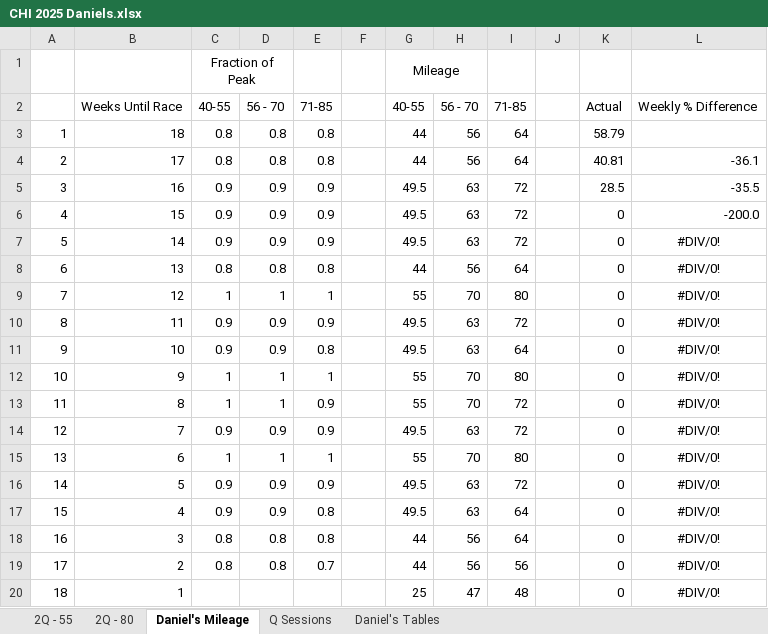
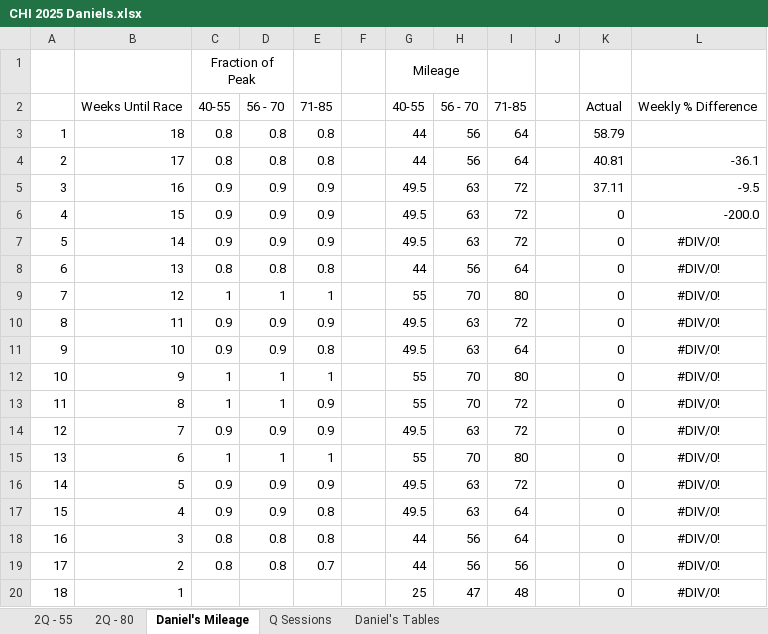
Before and after one commit to danmcgraw94/Running, an Excel workbook: TrainingPlans/CHI 2025 Daniels.xlsx, sheet Daniel's Mileage, drawn as a sheet; values as stored, in another font and other column widths than the file's, no borders; charts and pictures not drawn; the diff names each change by its address in the sheet, - before the commit and + after, or states it on an @@ line.

Commit message:
Update CHI 2025 Daniels.xlsx

```diff
--- a/TrainingPlans/CHI 2025 Daniels.xlsx (sheet Daniel's Mileage)
+++ b/TrainingPlans/CHI 2025 Daniels.xlsx (sheet Daniel's Mileage)
-K5: 28.5
+K5: 37.11
-L5: -35.5
+L5: -9.5
```
Also changed, not shown: sheet 2Q - 80, charts or pictures.
